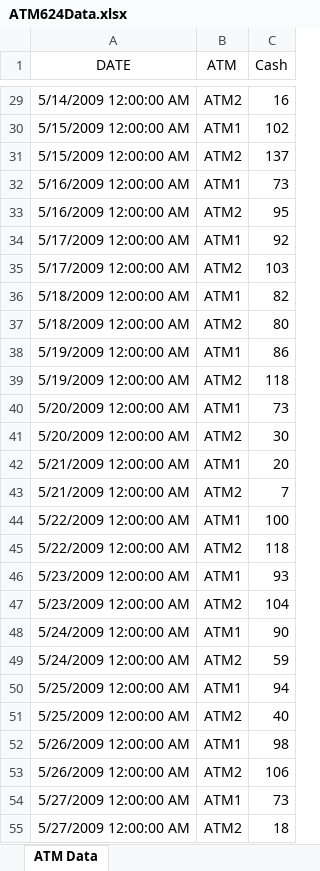
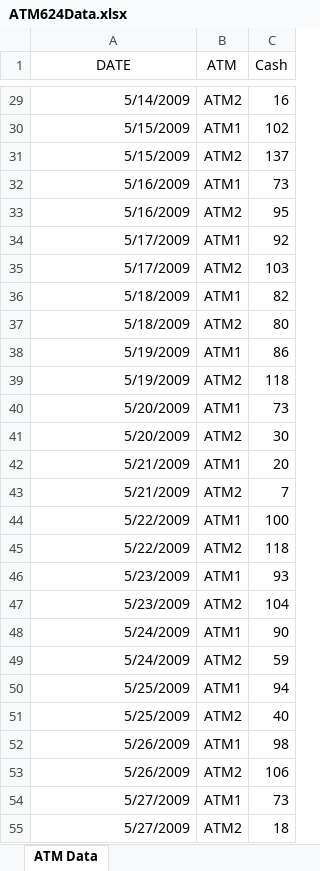
Before and after one commit to okazevedo90/CUNY_GITHUB_submissions, an Excel workbook: DATA624/project_1/ATM624Data.xlsx, sheet ATM Data, drawn as a sheet; only a part is shown, gaps mark what is left out; values as stored, in another font and other column widths than the file's, no borders; the diff covers the shown part only; the diff names each change by its address in the sheet, - before the commit and + after, or states it on an @@ line.

Commit message:
update data

```diff
--- a/DATA624/project_1/ATM624Data.xlsx (sheet ATM Data)
+++ b/DATA624/project_1/ATM624Data.xlsx (sheet ATM Data)
-A29 (DATE): 5/14/2009 12:00:00 AM
+A29 (DATE): 5/14/2009
-A30:A31 (DATE): 5/15/2009 12:00:00 AM
+A30:A31 (DATE): 5/15/2009
-A32:A33 (DATE): 5/16/2009 12:00:00 AM
+A32:A33 (DATE): 5/16/2009
-A34:A35 (DATE): 5/17/2009 12:00:00 AM
+A34:A35 (DATE): 5/17/2009
-A36:A37 (DATE): 5/18/2009 12:00:00 AM
+A36:A37 (DATE): 5/18/2009
-A38:A39 (DATE): 5/19/2009 12:00:00 AM
+A38:A39 (DATE): 5/19/2009
-A40:A41 (DATE): 5/20/2009 12:00:00 AM
+A40:A41 (DATE): 5/20/2009
-A42:A43 (DATE): 5/21/2009 12:00:00 AM
+A42:A43 (DATE): 5/21/2009
-A44:A45 (DATE): 5/22/2009 12:00:00 AM
+A44:A45 (DATE): 5/22/2009
-A46:A47 (DATE): 5/23/2009 12:00:00 AM
+A46:A47 (DATE): 5/23/2009
-A48:A49 (DATE): 5/24/2009 12:00:00 AM
+A48:A49 (DATE): 5/24/2009
-A50:A51 (DATE): 5/25/2009 12:00:00 AM
+A50:A51 (DATE): 5/25/2009
-A52:A53 (DATE): 5/26/2009 12:00:00 AM
+A52:A53 (DATE): 5/26/2009
-A54:A55 (DATE): 5/27/2009 12:00:00 AM
+A54:A55 (DATE): 5/27/2009
```
Also changed, not shown: 1447 edited cells elsewhere in this sheet, 1 other file.
